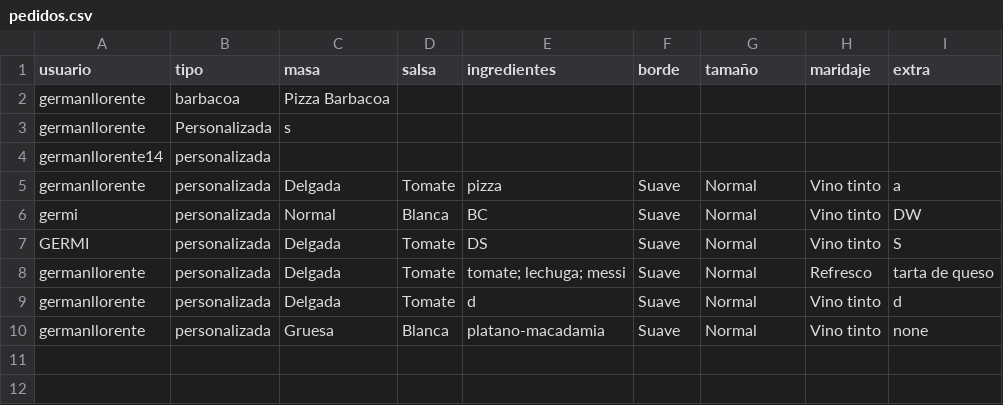
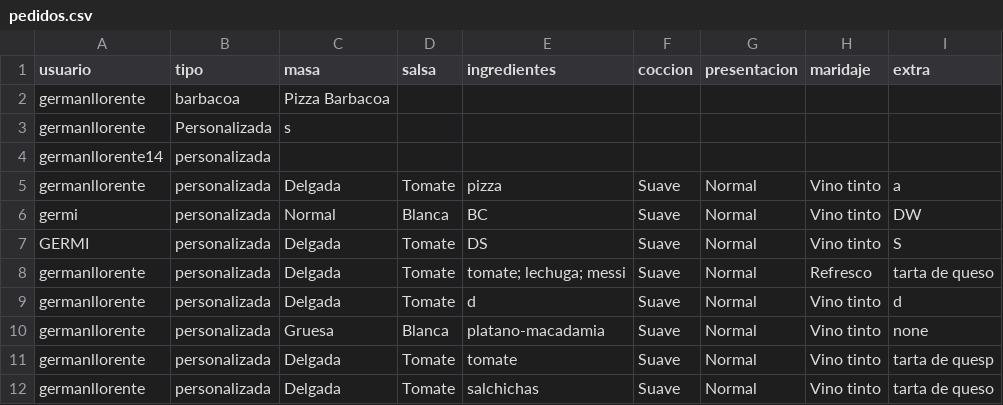
Before and after one commit to Germiprogramer/Patrones-creacionales, a CSV file: ejercicio2/datos/pedidos.csv, drawn as a sheet.

```diff
--- a/ejercicio2/datos/pedidos.csv
+++ b/ejercicio2/datos/pedidos.csv
@@ -1,2 +1,2 @@
-usuario,tipo,masa,salsa,ingredientes,borde,tamaño,maridaje,extra
+usuario,tipo,masa,salsa,ingredientes,coccion,presentacion,maridaje,extra
 germanllorente,barbacoa,Pizza Barbacoa
@@ -10 +10,3 @@ germanllorente,personalizada,Delgada,Tomate,d,Suave,Normal,Vino tinto,d
 germanllorente,personalizada,Gruesa,Blanca,platano-macadamia,Suave,Normal,Vino tinto,none
+germanllorente,personalizada,Delgada,Tomate,tomate,Suave,Normal,Vino tinto,tarta de quesp
+germanllorente,personalizada,Delgada,Tomate,salchichas,Suave,Normal,Vino tinto,tarta de queso
```
Also changed, not shown: 5 other files.
